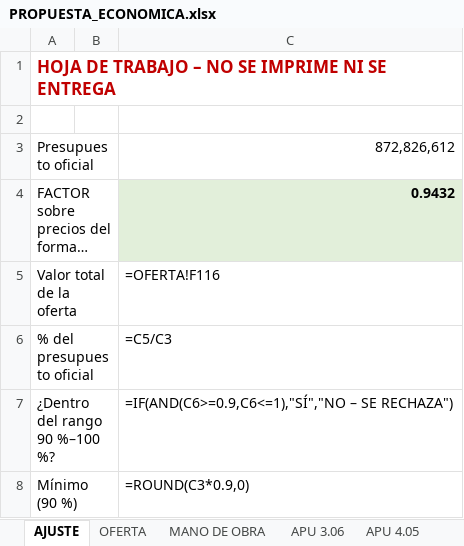
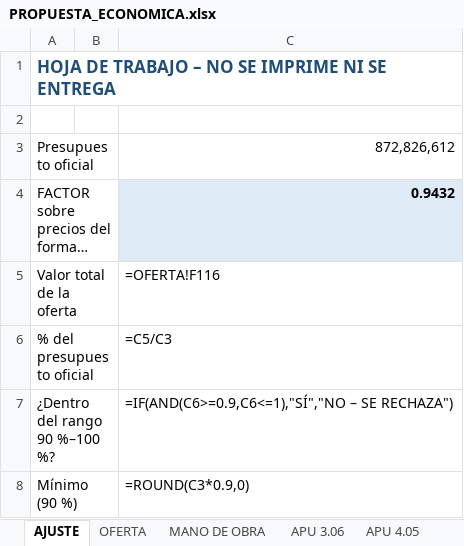
Before and after one commit to saospinap-bit/mi-sistema-de-vida, an Excel workbook: Contratacion-Estatal/Propuesta/PROPUESTA_ECONOMICA.xlsx, sheet AJUSTE, drawn as a sheet; only a part is shown; long unchanged cells end in …; values as stored, in another font and other column widths than the file's, no borders; formulas without a stored value are shown as written; the diff names each change by its address in the sheet, - before the commit and + after, or states it on an @@ line.

```diff
--- a/Contratacion-Estatal/Propuesta/PROPUESTA_ECONOMICA.xlsx (sheet AJUSTE)
+++ b/Contratacion-Estatal/Propuesta/PROPUESTA_ECONOMICA.xlsx (sheet AJUSTE)
-A1 text colour: #C00000
+A1 text colour: #1F4E78
-C4 fill: #E2EFDA
+C4 fill: #DEEAF6
```
Also changed, not shown: sheet OFERTA, sheet APU 12.02, sheet APU 7.01, sheet APU 3.06, sheet APU 4.05, sheet MANO DE OBRA, Contratacion-Estatal/Propuesta/EXPERIENCIA_CALCULO.xlsx, Contratacion-Estatal/Propuesta/PRESUPUESTO_CON_APU.xlsx, 11 other files.
